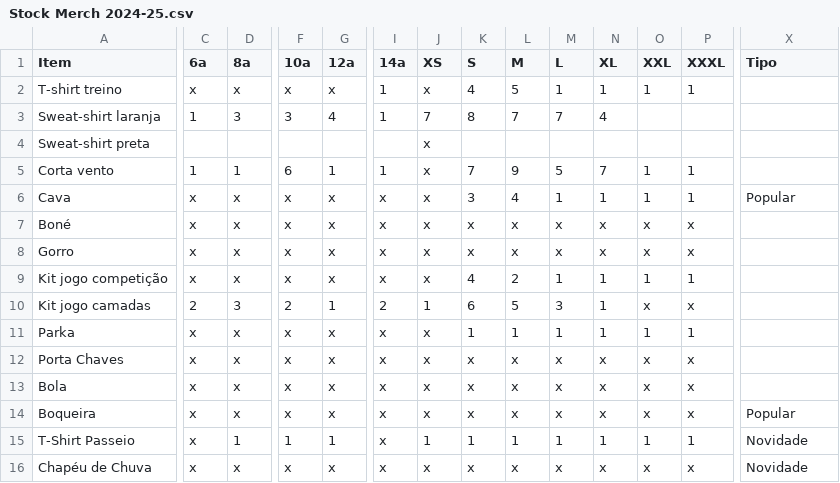
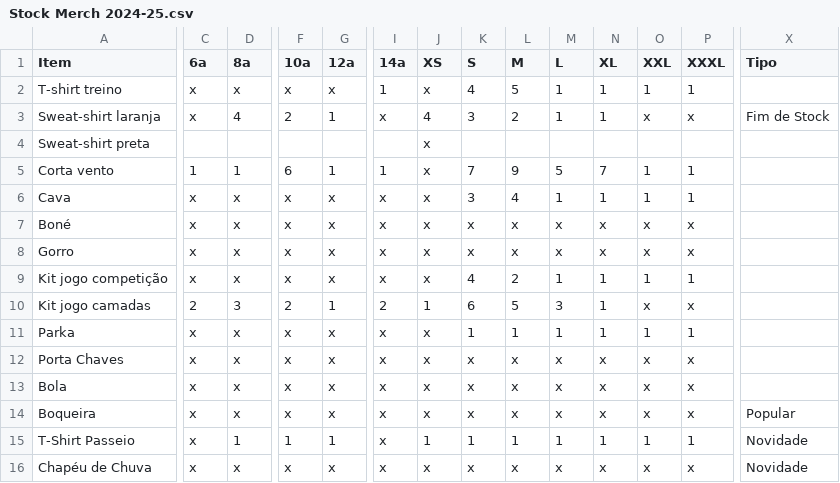
Before and after one commit to ubunturugby/ubunturugby.github.io, a CSV file: resources/Stock Merch 2024-25.csv, drawn as a sheet; only a part is shown, gaps mark what is left out; the diff covers the shown part only; the diff names each change by its address in the sheet, - before the commit and + after, or states it on an @@ line.

Commit message:
updated stock

```diff
--- a/resources/Stock Merch 2024-25.csv
+++ b/resources/Stock Merch 2024-25.csv
-C3 (6a): 1
+C3 (6a): x
-D3 (8a): 3
+D3 (8a): 4
-F3 (10a): 3
+F3 (10a): 2
-G3 (12a): 4
+G3 (12a): 1
-I3 (14a): 1
+I3 (14a): x
-J3 (XS): 7
+J3 (XS): 4
-K3 (S): 8
+K3 (S): 3
-L3 (M): 7
+L3 (M): 2
-M3 (L): 7
+M3 (L): 1
-N3 (XL): 4
+N3 (XL): 1
-O3 (XXL): (empty)
+O3 (XXL): x
-P3 (XXXL): (empty)
+P3 (XXXL): x
-X3 (Tipo): (empty)
+X3 (Tipo): Fim de Stock
-X6 (Tipo): Popular
+X6 (Tipo): (empty)
```
Also changed, not shown: 1 edited cell elsewhere in this file.
